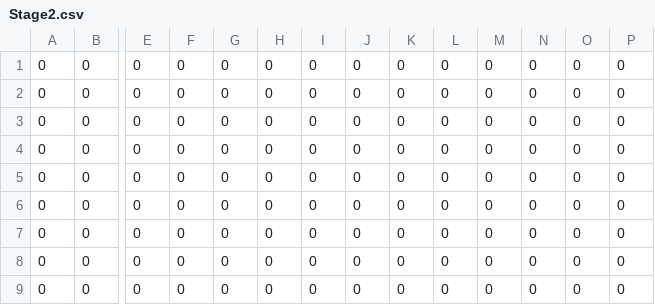
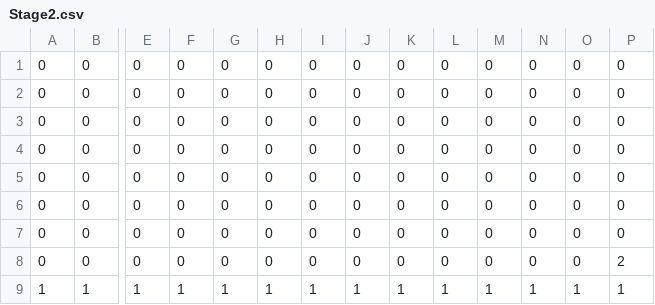
Before and after one commit to SeijiOta0826/TeamProject, a CSV file: Resource/Stage/Stage2.csv, drawn as a sheet; only a part is shown, gaps mark what is left out; removed rows and columns are numbered as before the commit, all else as after; rows hold the shown columns only; the diff names each change by its address in the sheet, - before the commit and + after, or states it on an @@ line.

Commit message:
Stage修正テスト

```diff
--- a/Resource/Stage/Stage2.csv
+++ b/Resource/Stage/Stage2.csv
-P8: 0
+P8: 2
-row 9: 0 | 0 | 0 | 0 | 0 | 0 | 0 | 0 | 0 | 0 | 0 | 0 | 0 | 0
+row 9: 1 | 1 | 1 | 1 | 1 | 1 | 1 | 1 | 1 | 1 | 1 | 1 | 1 | 1
```
